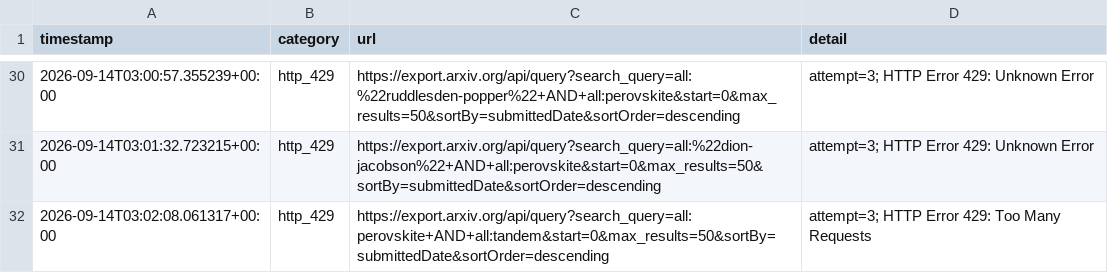
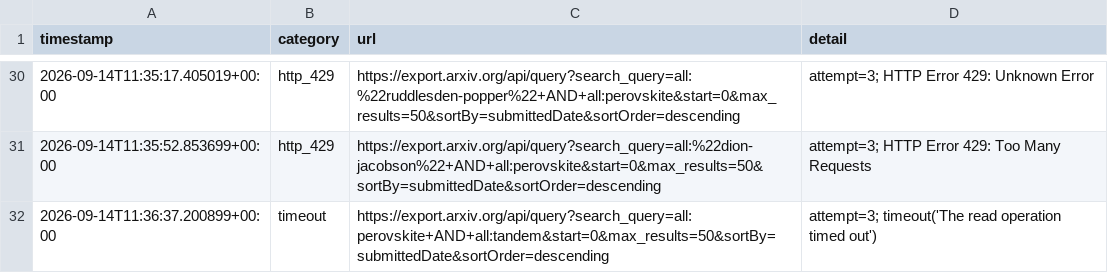
Before and after one commit to Llxyyds666/paper-search, a TSV file: fetch_failures.tsv, drawn as a sheet; only a part is shown, gaps mark what is left out; the diff covers the shown part only.

```diff
--- a/fetch_failures.tsv
+++ b/fetch_failures.tsv
@@ -30,3 +30,3 @@ timestamp	category	url	detail
-2026-09-14T03:00:57.355239+00:00	http_429	https://export.arxiv.org/api/query?search_query=all:%22ruddlesden-popper%22+AND+all:perovskite&start=0&max_results=50&sortBy=submittedDate&sortOrder=descending	attempt=3; HTTP Error 429: Unknown Error
-2026-09-14T03:01:32.723215+00:00	http_429	https://export.arxiv.org/api/query?search_query=all:%22dion-jacobson%22+AND+all:perovskite&start=0&max_results=50&sortBy=submittedDate&sortOrder=descending	attempt=3; HTTP Error 429: Unknown Error
-2026-09-14T03:02:08.061317+00:00	http_429	https://export.arxiv.org/api/query?search_query=all:perovskite+AND+all:tandem&start=0&max_results=50&sortBy=submittedDate&sortOrder=descending	attempt=3; HTTP Error 429: Too Many Requests
+2026-09-14T11:35:17.405019+00:00	http_429	https://export.arxiv.org/api/query?search_query=all:%22ruddlesden-popper%22+AND+all:perovskite&start=0&max_results=50&sortBy=submittedDate&sortOrder=descending	attempt=3; HTTP Error 429: Unknown Error
+2026-09-14T11:35:52.853699+00:00	http_429	https://export.arxiv.org/api/query?search_query=all:%22dion-jacobson%22+AND+all:perovskite&start=0&max_results=50&sortBy=submittedDate&sortOrder=descending	attempt=3; HTTP Error 429: Too Many Requests
+2026-09-14T11:36:37.200899+00:00	timeout	https://export.arxiv.org/api/query?search_query=all:perovskite+AND+all:tandem&start=0&max_results=50&sortBy=submittedDate&sortOrder=descending	attempt=3; timeout('The read operation timed out')
```
Also changed, not shown: 1 added row, 1 removed row and 27 edited cells elsewhere in this file, 1 other file.
